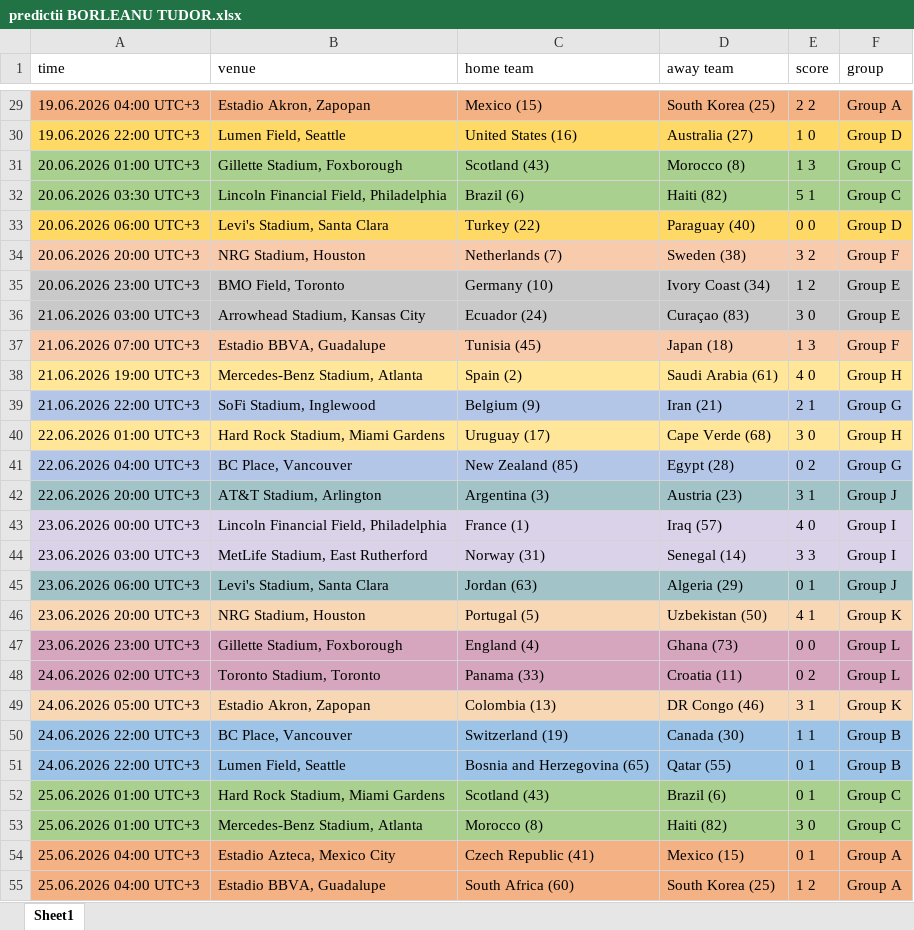
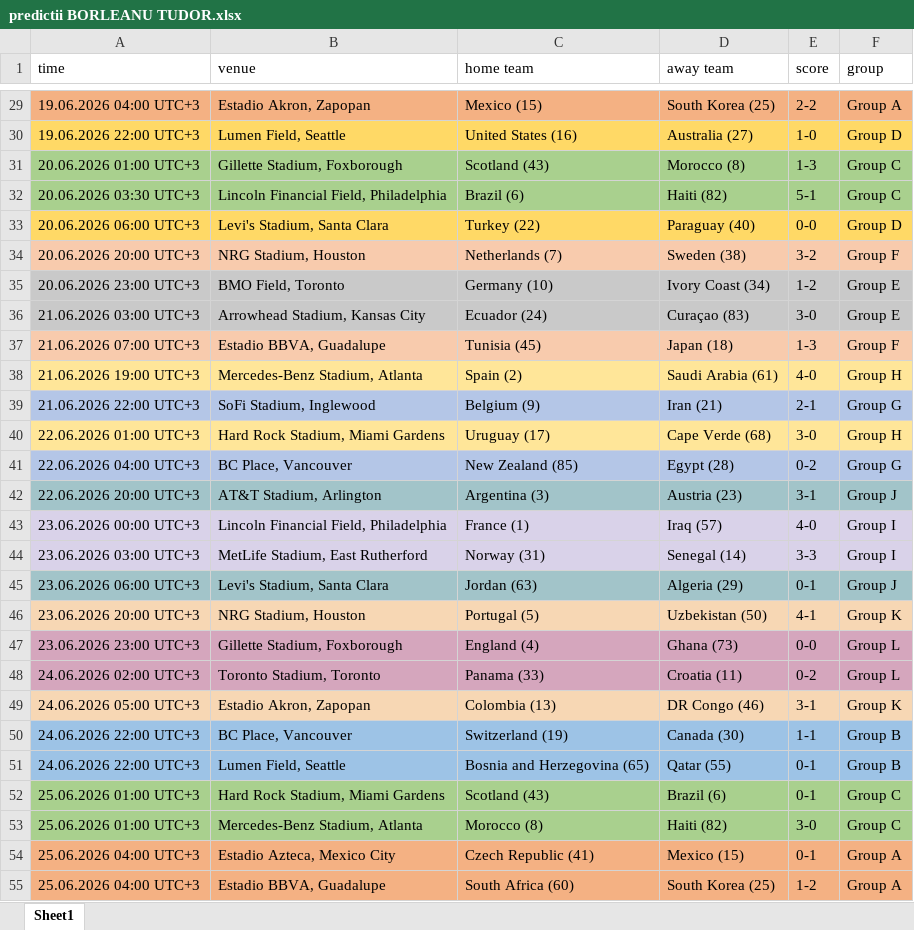
Before and after one commit to iakkeltudor/WorldCuuuup2026, an Excel workbook: predictii BORLEANU TUDOR.xlsx, sheet Sheet1, drawn as a sheet; only a part is shown, gaps mark what is left out; values as stored, in another font and other column widths than the file's, no borders; the diff covers the shown part only; the diff names each change by its address in the sheet, - before the commit and + after, or states it on an @@ line.

```diff
--- a/predictii BORLEANU TUDOR.xlsx (sheet Sheet1)
+++ b/predictii BORLEANU TUDOR.xlsx (sheet Sheet1)
-E29 (score): 2 2
+E29 (score): 2-2
-E30 (score): 1 0
+E30 (score): 1-0
-E31 (score): 1 3
+E31 (score): 1-3
-E32 (score): 5 1
+E32 (score): 5-1
-E33 (score): 0 0
+E33 (score): 0-0
-E34 (score): 3 2
+E34 (score): 3-2
-E35 (score): 1 2
+E35 (score): 1-2
-E36 (score): 3 0
+E36 (score): 3-0
-E37 (score): 1 3
+E37 (score): 1-3
-E38 (score): 4 0
+E38 (score): 4-0
-E39 (score): 2 1
+E39 (score): 2-1
-E40 (score): 3 0
+E40 (score): 3-0
-E41 (score): 0 2
+E41 (score): 0-2
-E42 (score): 3 1
+E42 (score): 3-1
-E43 (score): 4 0
+E43 (score): 4-0
-E44 (score): 3 3
+E44 (score): 3-3
-E45 (score): 0 1
+E45 (score): 0-1
-E46 (score): 4 1
+E46 (score): 4-1
-E47 (score): 0 0
+E47 (score): 0-0
-E48 (score): 0 2
+E48 (score): 0-2
-E49 (score): 3 1
+E49 (score): 3-1
-E50 (score): 1 1
+E50 (score): 1-1
-E51:E52 (score): 0 1
+E51:E52 (score): 0-1
-E53 (score): 3 0
+E53 (score): 3-0
-E54 (score): 0 1
+E54 (score): 0-1
-E55 (score): 1 2
+E55 (score): 1-2
```
Also changed, not shown: 45 edited cells elsewhere in this sheet, 2 other files.
